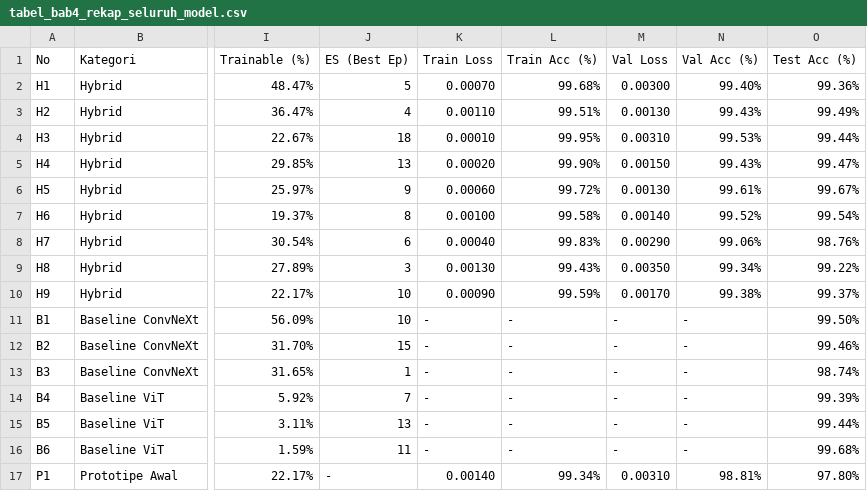
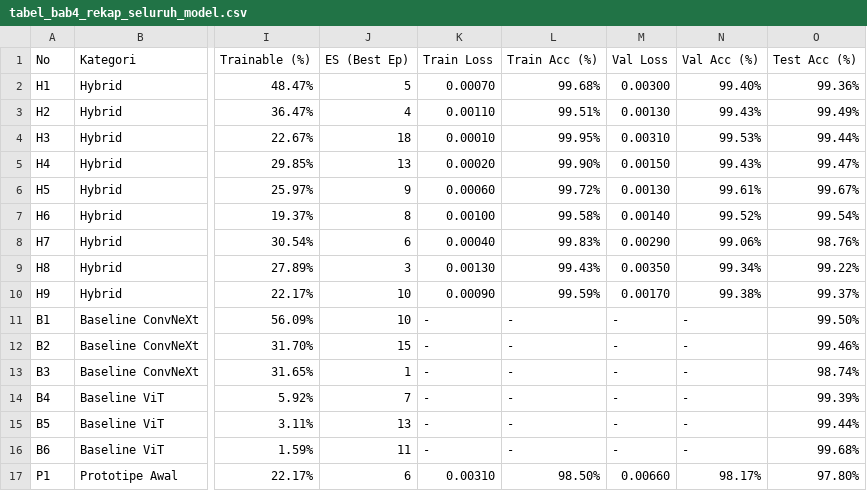
Before and after one commit to oktovaaaaa/TA-TI-Kel-04, a CSV file: tabel_bab4_rekap_seluruh_model.csv, drawn as a sheet; only a part is shown, gaps mark what is left out; the diff names each change by its address in the sheet, - before the commit and + after, or states it on an @@ line.

Commit message:
fix: Detect Best Epoch 6 for early baseline checkpoints_base

```diff
--- a/tabel_bab4_rekap_seluruh_model.csv
+++ b/tabel_bab4_rekap_seluruh_model.csv
-J17 (ES (Best Ep)): -
+J17 (ES (Best Ep)): 6
-K17 (Train Loss): 0.00140
+K17 (Train Loss): 0.00310
-L17 (Train Acc (%)): 99.34%
+L17 (Train Acc (%)): 98.50%
-M17 (Val Loss): 0.00310
+M17 (Val Loss): 0.00660
-N17 (Val Acc (%)): 98.81%
+N17 (Val Acc (%)): 98.17%
```
Also changed, not shown: 2 other files.
